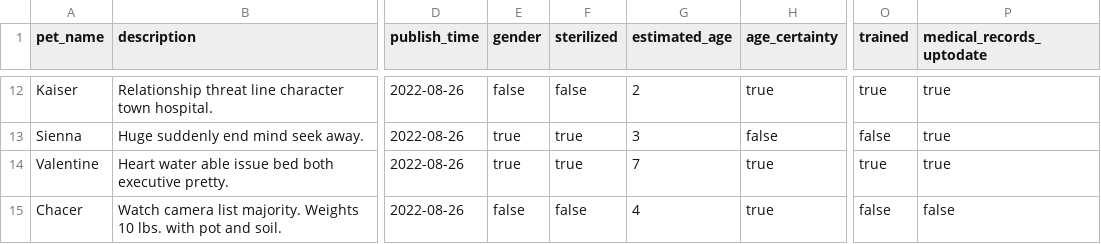
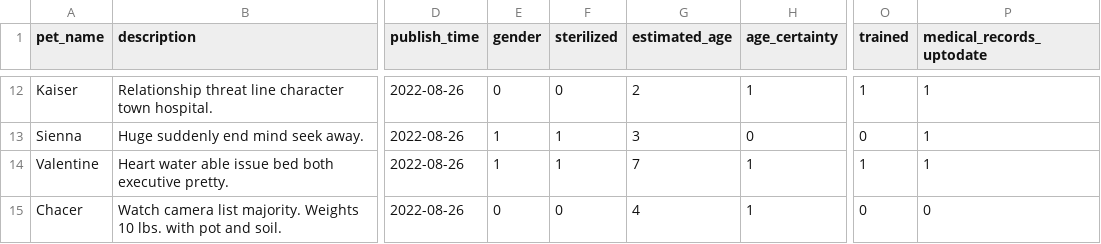
Before and after one commit to YiJohnZhang/sb_Capstone_Project, a CSV file: seed/seed_pet_list.csv, drawn as a sheet; only a part is shown, gaps mark what is left out; the diff covers the shown part only; the diff names each change by its address in the sheet, - before the commit and + after, or states it on an @@ line.

```diff
--- a/seed/seed_pet_list.csv
+++ b/seed/seed_pet_list.csv
-E12 (gender): false
+E12 (gender): 0
-F12 (sterilized): false
+F12 (sterilized): 0
-H12 (age_certainty): true
+H12 (age_certainty): 1
-O12 (trained): true
+O12 (trained): 1
-P12:P14 (medical_records_uptodate): true
+P12:P14 (medical_records_uptodate): 1
-E13:E14 (gender): true
+E13:E14 (gender): 1
-F13:F14 (sterilized): true
+F13:F14 (sterilized): 1
-H13 (age_certainty): false
+H13 (age_certainty): 0
-O13 (trained): false
+O13 (trained): 0
-H14:H15 (age_certainty): true
+H14:H15 (age_certainty): 1
-O14 (trained): true
+O14 (trained): 1
-E15 (gender): false
+E15 (gender): 0
-F15 (sterilized): false
+F15 (sterilized): 0
-O15 (trained): false
+O15 (trained): 0
-P15 (medical_records_uptodate): false
+P15 (medical_records_uptodate): 0
```
Also changed, not shown: 50 edited cells elsewhere in this file, seed/seed_user_list.csv, 7 other files.
